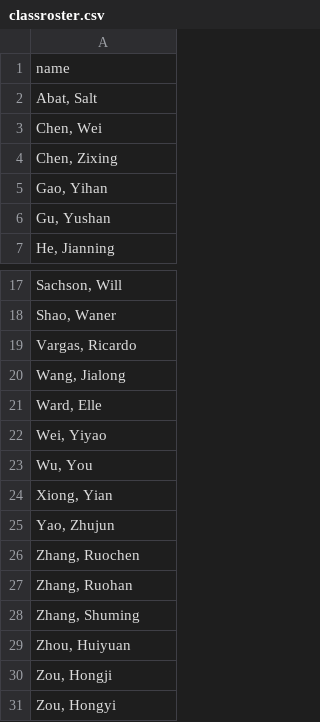
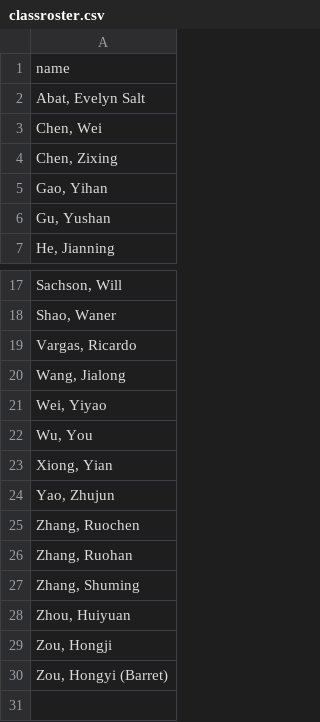
Before and after one commit to andrewmacd/dkustats101fall2021, a CSV file: docs/lectures/lecture10-hyptesting/www/classroster.csv, drawn as a sheet; only a part is shown, gaps mark what is left out.

Commit message:
Lecture 12 update

```diff
--- a/docs/lectures/lecture10-hyptesting/www/classroster.csv
+++ b/docs/lectures/lecture10-hyptesting/www/classroster.csv
@@ -1,3 +1,3 @@
 name
-"Abat, Salt"
+"Abat, Evelyn Salt"
 "Chen, Wei"
@@ -20,3 +20,2 @@
 "Wang, Jialong"
-"Ward, Elle"
 "Wei, Yiyao"
@@ -30,2 +29,2 @@
 "Zou, Hongji"
-"Zou, Hongyi"
+"Zou, Hongyi (Barret)"
```
Also changed, not shown: 14 other files.
